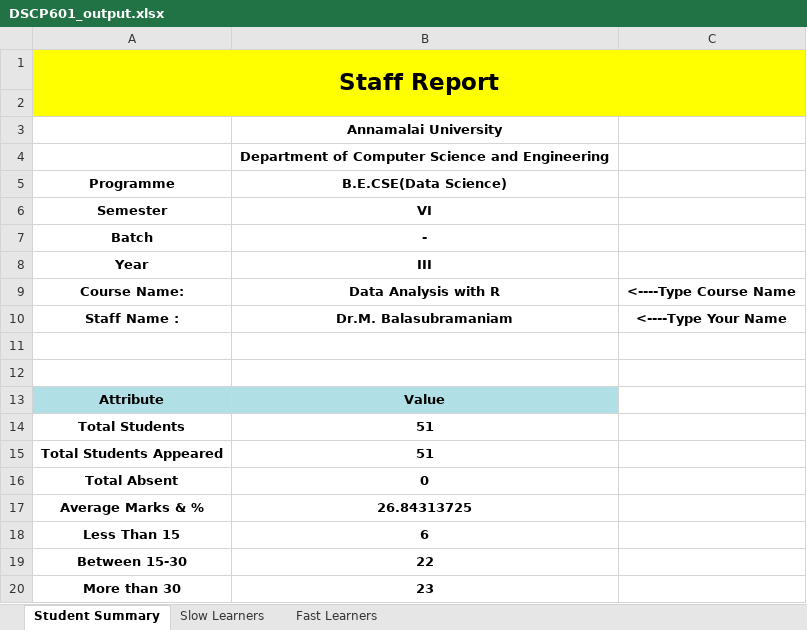
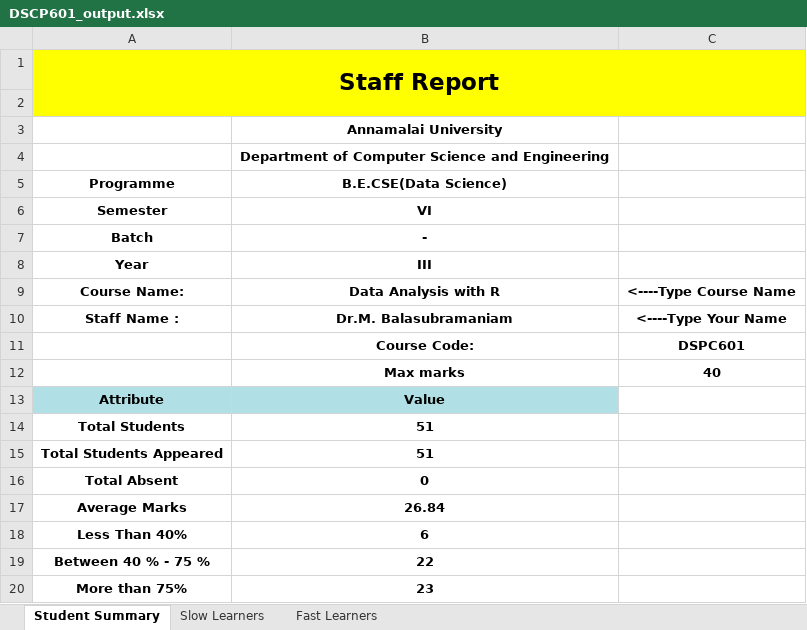
Before and after one commit to Aravind-SL/Staff_Report, an Excel workbook: output/DSCP601_output.xlsx, sheet Student Summary, drawn as a sheet; values as stored, in another font and other column widths than the file's, no borders; removed rows and columns are numbered as before the commit, all else as after; the diff names each change by its address in the sheet, - before the commit and + after, or states it on an @@ line.

```diff
--- a/output/DSCP601_output.xlsx (sheet Student Summary)
+++ b/output/DSCP601_output.xlsx (sheet Student Summary)
-row 11: (empty)
+row 11:  | Course Code: | DSPC601
-row 12: (empty)
+row 12:  | Max marks | 40
-row 17: Average Marks & % | 26.84313725
+row 17: Average Marks | 26.84
-A18 (Programme): Less Than 15
+A18 (Programme): Less Than 40%
-A19 (Programme): Between 15-30
+A19 (Programme): Between 40 % - 75 %
-A20 (Programme): More than 30
+A20 (Programme): More than 75%
```
Also changed, not shown: sheet Fast Learners, files/DSCP607.xlsx, files/DSCP608.xlsx, 9 other files.
